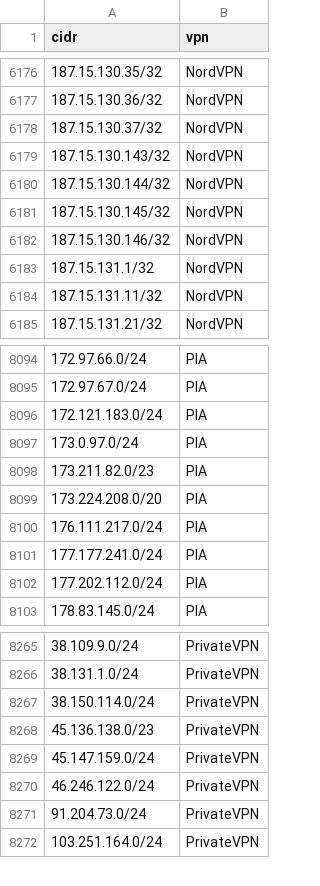
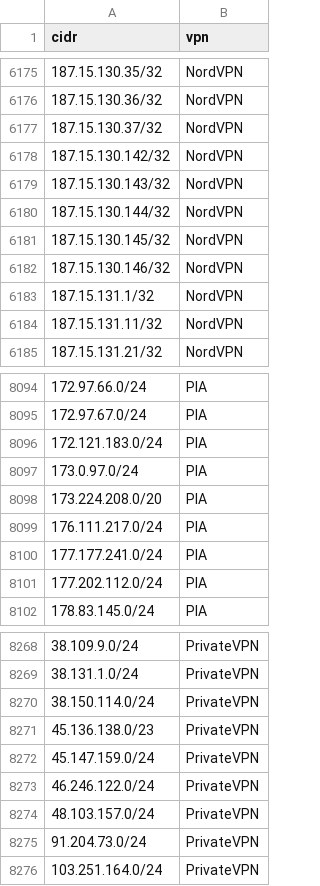
Before and after one commit to millshre5/vpnips, a CSV file: vpn_ip_provider_list.csv, drawn as a sheet; only a part is shown, gaps mark what is left out; removed rows and columns are numbered as before the commit, all else as after; the diff covers the shown part only; the diff names each change by its address in the sheet, - before the commit and + after, or states it on an @@ line.

```diff
--- a/vpn_ip_provider_list.csv
+++ b/vpn_ip_provider_list.csv
+row 6178: 187.15.130.142/32 | NordVPN
-row 8098: 173.211.82.0/23 | PIA
+row 8274: 48.103.157.0/24 | PrivateVPN
```
Also changed, not shown: 6 added rows and 3 removed rows elsewhere in this file.
